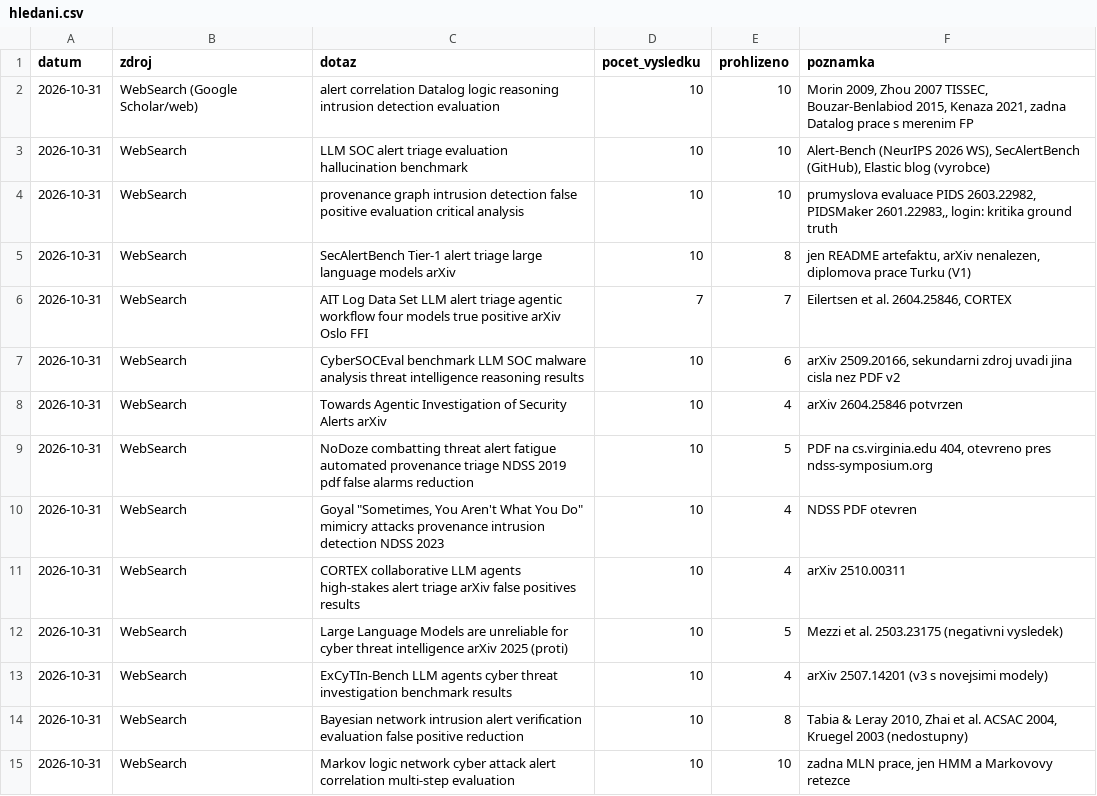
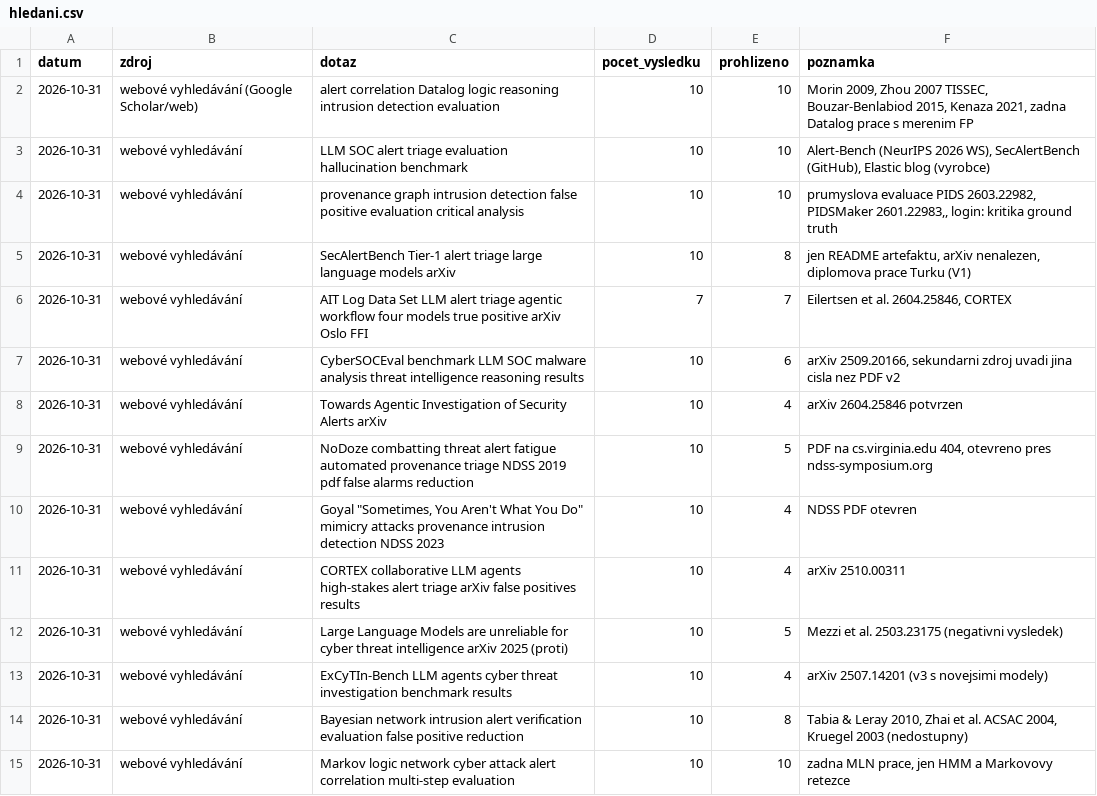
Before and after one commit to Esperosa/diplomka-cyber, a CSV file: docs/diplomka/studie/rq6-dedukce-a-llm-triaz/hledani.csv, drawn as a sheet; only a part is shown; the diff covers the shown part only.

```diff
--- a/docs/diplomka/studie/rq6-dedukce-a-llm-triaz/hledani.csv
+++ b/docs/diplomka/studie/rq6-dedukce-a-llm-triaz/hledani.csv
@@ -1,15 +1,15 @@
 datum;zdroj;dotaz;pocet_vysledku;prohlizeno;poznamka
-2026-10-31;WebSearch (Google Scholar/web);alert correlation Datalog logic reasoning intrusion detection evaluation;10;10;Morin 2009, Zhou 2007 TISSEC, Bouzar-Benlabiod 2015, Kenaza 2021, zadna Datalog prace s merenim FP
-2026-10-31;WebSearch;LLM SOC alert triage evaluation hallucination benchmark;10;10;Alert-Bench (NeurIPS 2026 WS), SecAlertBench (GitHub), Elastic blog (vyrobce)
-2026-10-31;WebSearch;provenance graph intrusion detection false positive evaluation critical analysis;10;10;prumyslova evaluace PIDS 2603.22982, PIDSMaker 2601.22983,, login: kritika ground truth
-2026-10-31;WebSearch;SecAlertBench Tier-1 alert triage large language models arXiv;10;8;jen README artefaktu, arXiv nenalezen, diplomova prace Turku (V1)
-2026-10-31;WebSearch;AIT Log Data Set LLM alert triage agentic workflow four models true positive arXiv Oslo FFI;7;7;Eilertsen et al. 2604.25846, CORTEX
-2026-10-31;WebSearch;CyberSOCEval benchmark LLM SOC malware analysis threat intelligence reasoning results;10;6;arXiv 2509.20166, sekundarni zdroj uvadi jina cisla nez PDF v2
-2026-10-31;WebSearch;"Towards Agentic Investigation of Security Alerts" arXiv;10;4;arXiv 2604.25846 potvrzen
-2026-10-31;WebSearch;NoDoze combatting threat alert fatigue automated provenance triage NDSS 2019 pdf false alarms reduction;10;5;PDF na cs.virginia.edu 404, otevreno pres ndss-symposium.org
-2026-10-31;WebSearch;Goyal "Sometimes, You Aren't What You Do" mimicry attacks provenance intrusion detection NDSS 2023;10;4;NDSS PDF otevren
-2026-10-31;WebSearch;CORTEX collaborative LLM agents high-stakes alert triage arXiv false positives results;10;4;arXiv 2510.00311
-2026-10-31;WebSearch;Large Language Models are unreliable for cyber threat intelligence arXiv 2025 (proti);10;5;Mezzi et al. 2503.23175 (negativni vysledek)
-2026-10-31;WebSearch;ExCyTIn-Bench LLM agents cyber threat investigation benchmark results;10;4;arXiv 2507.14201 (v3 s novejsimi modely)
-2026-10-31;WebSearch;Bayesian network intrusion alert verification evaluation false positive reduction;10;8;Tabia & Leray 2010, Zhai et al. ACSAC 2004, Kruegel 2003 (nedostupny)
-2026-10-31;WebSearch;Markov logic network cyber attack alert correlation multi-step evaluation;10;10;zadna MLN prace, jen HMM a Markovovy retezce
+2026-10-31;webové vyhledávání (Google Scholar/web);alert correlation Datalog logic reasoning intrusion detection evaluation;10;10;Morin 2009, Zhou 2007 TISSEC, Bouzar-Benlabiod 2015, Kenaza 2021, zadna Datalog prace s merenim FP
+2026-10-31;webové vyhledávání;LLM SOC alert triage evaluation hallucination benchmark;10;10;Alert-Bench (NeurIPS 2026 WS), SecAlertBench (GitHub), Elastic blog (vyrobce)
+2026-10-31;webové vyhledávání;provenance graph intrusion detection false positive evaluation critical analysis;10;10;prumyslova evaluace PIDS 2603.22982, PIDSMaker 2601.22983,, login: kritika ground truth
+2026-10-31;webové vyhledávání;SecAlertBench Tier-1 alert triage large language models arXiv;10;8;jen README artefaktu, arXiv nenalezen, diplomova prace Turku (V1)
+2026-10-31;webové vyhledávání;AIT Log Data Set LLM alert triage agentic workflow four models true positive arXiv Oslo FFI;7;7;Eilertsen et al. 2604.25846, CORTEX
+2026-10-31;webové vyhledávání;CyberSOCEval benchmark LLM SOC malware analysis threat intelligence reasoning results;10;6;arXiv 2509.20166, sekundarni zdroj uvadi jina cisla nez PDF v2
+2026-10-31;webové vyhledávání;"Towards Agentic Investigation of Security Alerts" arXiv;10;4;arXiv 2604.25846 potvrzen
+2026-10-31;webové vyhledávání;NoDoze combatting threat alert fatigue automated provenance triage NDSS 2019 pdf false alarms reduction;10;5;PDF na cs.virginia.edu 404, otevreno pres ndss-symposium.org
+2026-10-31;webové vyhledávání;Goyal "Sometimes, You Aren't What You Do" mimicry attacks provenance intrusion detection NDSS 2023;10;4;NDSS PDF otevren
+2026-10-31;webové vyhledávání;CORTEX collaborative LLM agents high-stakes alert triage arXiv false positives results;10;4;arXiv 2510.00311
+2026-10-31;webové vyhledávání;Large Language Models are unreliable for cyber threat intelligence arXiv 2025 (proti);10;5;Mezzi et al. 2503.23175 (negativni vysledek)
+2026-10-31;webové vyhledávání;ExCyTIn-Bench LLM agents cyber threat investigation benchmark results;10;4;arXiv 2507.14201 (v3 s novejsimi modely)
+2026-10-31;webové vyhledávání;Bayesian network intrusion alert verification evaluation false positive reduction;10;8;Tabia & Leray 2010, Zhai et al. ACSAC 2004, Kruegel 2003 (nedostupny)
+2026-10-31;webové vyhledávání;Markov logic network cyber attack alert correlation multi-step evaluation;10;10;zadna MLN prace, jen HMM a Markovovy retezce
```
Also changed, not shown: 15 edited cells elsewhere in this file, docs/diplomka/studie/rq1-korelace-a-redukce-fp/hledani.csv, docs/diplomka/studie/rq2-statisticke-postupy/hledani.csv, 44 other files.
